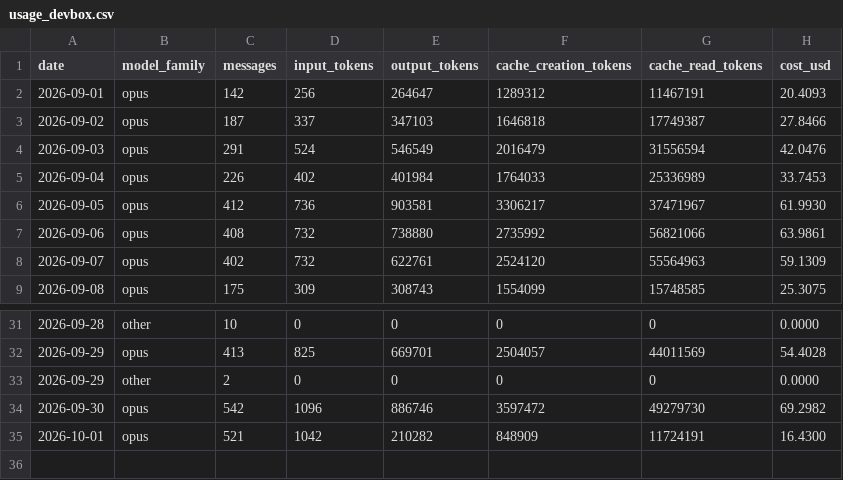
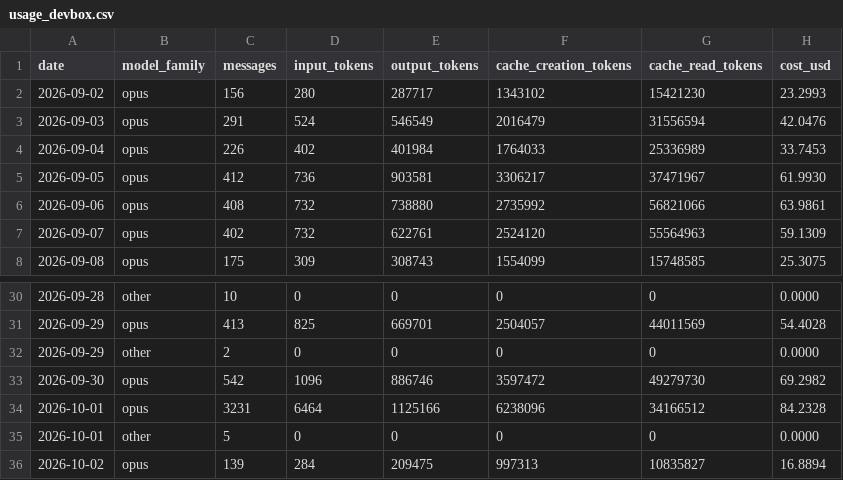
Before and after one commit to mitch-zink/mitch-zink, a CSV file: data/usage_devbox.csv, drawn as a sheet; only a part is shown, gaps mark what is left out.

Commit message:
chore: refresh claude-spend chart (devbox)

```diff
--- a/data/usage_devbox.csv
+++ b/data/usage_devbox.csv
@@ -1,4 +1,3 @@
 date,model_family,messages,input_tokens,output_tokens,cache_creation_tokens,cache_read_tokens,cost_usd
-2026-09-01,opus,142,256,264647,1289312,11467191,20.4093
-2026-09-02,opus,187,337,347103,1646818,17749387,27.8466
+2026-09-02,opus,156,280,287717,1343102,15421230,23.2993
 2026-09-03,opus,291,524,546549,2016479,31556594,42.0476
@@ -34,2 +33,4 @@ date,model_family,messages,input_tokens,output_tokens,cache_creation_tokens,cach
 2026-09-30,opus,542,1096,886746,3597472,49279730,69.2982
-2026-10-01,opus,521,1042,210282,848909,11724191,16.4300
+2026-10-01,opus,3231,6464,1125166,6238096,34166512,84.2328
+2026-10-01,other,5,0,0,0,0,0.0000
+2026-10-02,opus,139,284,209475,997313,10835827,16.8894
```
Also changed, not shown: 2 other files.
